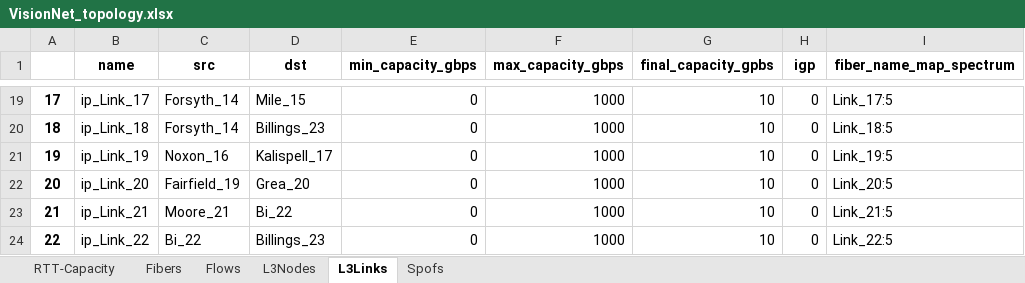
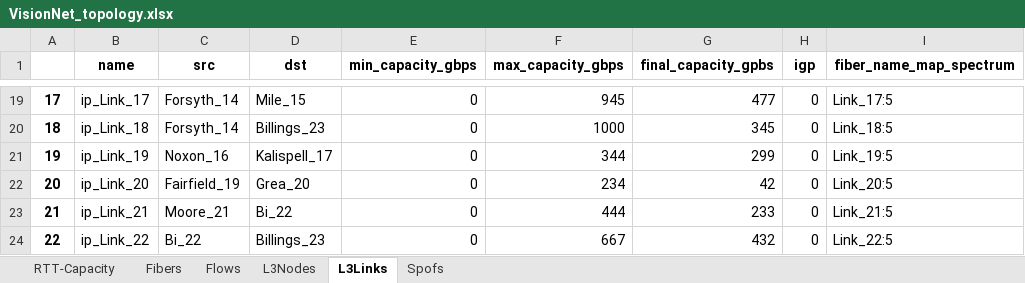
Before and after one commit to netx-repo/neuroplan, an Excel workbook: source/data/topologies/VisionNet_topology.xlsx, sheet L3Links, drawn as a sheet; only a part is shown, gaps mark what is left out; values as stored, in another font and other column widths than the file's, no borders; the diff covers the shown part only; the diff names each change by its address in the sheet, - before the commit and + after, or states it on an @@ line.

```diff
--- a/source/data/topologies/VisionNet_topology.xlsx (sheet L3Links)
+++ b/source/data/topologies/VisionNet_topology.xlsx (sheet L3Links)
-F19 (max_capacity_gbps): 1000
+F19 (max_capacity_gbps): 945
-G19 (final_capacity_gpbs): 10
+G19 (final_capacity_gpbs): 477
-G20 (final_capacity_gpbs): 10
+G20 (final_capacity_gpbs): 345
-F21 (max_capacity_gbps): 1000
+F21 (max_capacity_gbps): 344
-G21 (final_capacity_gpbs): 10
+G21 (final_capacity_gpbs): 299
-F22 (max_capacity_gbps): 1000
+F22 (max_capacity_gbps): 234
-G22 (final_capacity_gpbs): 10
+G22 (final_capacity_gpbs): 42
-F23 (max_capacity_gbps): 1000
+F23 (max_capacity_gbps): 444
-G23 (final_capacity_gpbs): 10
+G23 (final_capacity_gpbs): 233
-F24 (max_capacity_gbps): 1000
+F24 (max_capacity_gbps): 667
-G24 (final_capacity_gpbs): 10
+G24 (final_capacity_gpbs): 432
```
Also changed, not shown: 33 edited cells elsewhere in this sheet.
